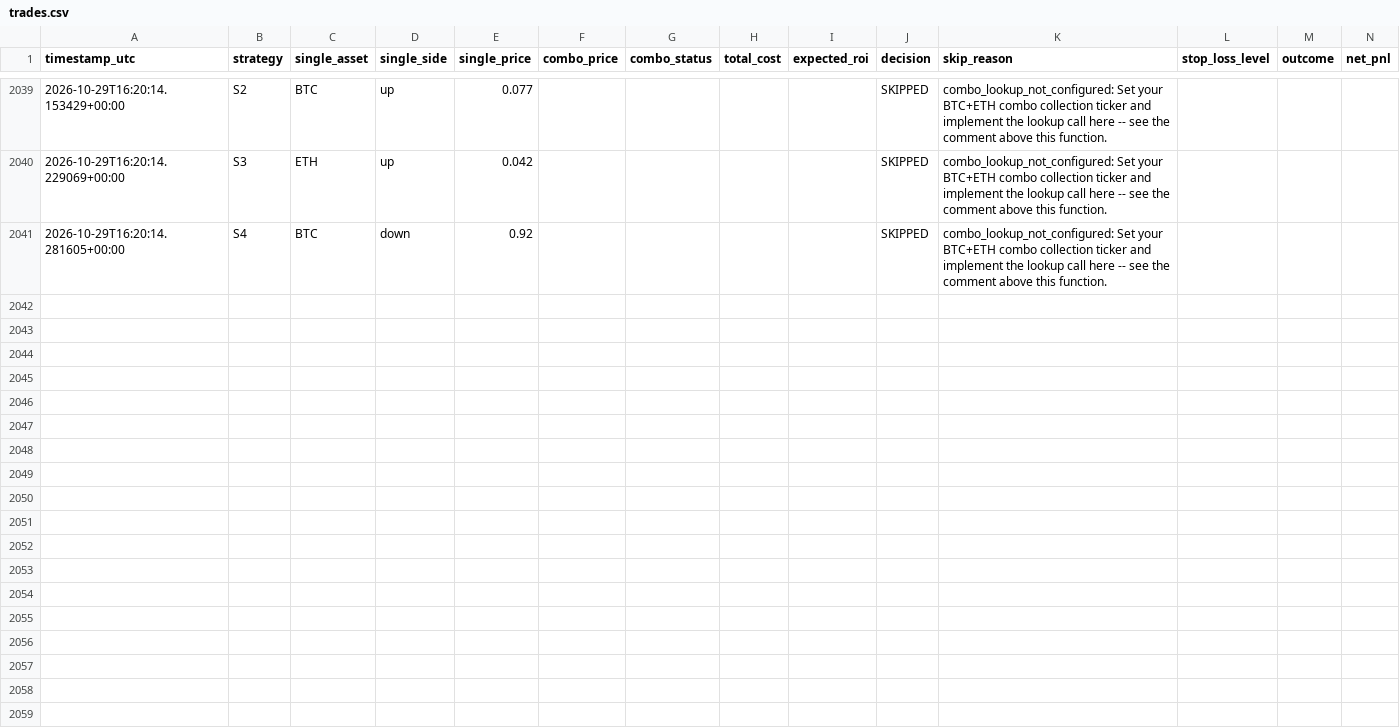
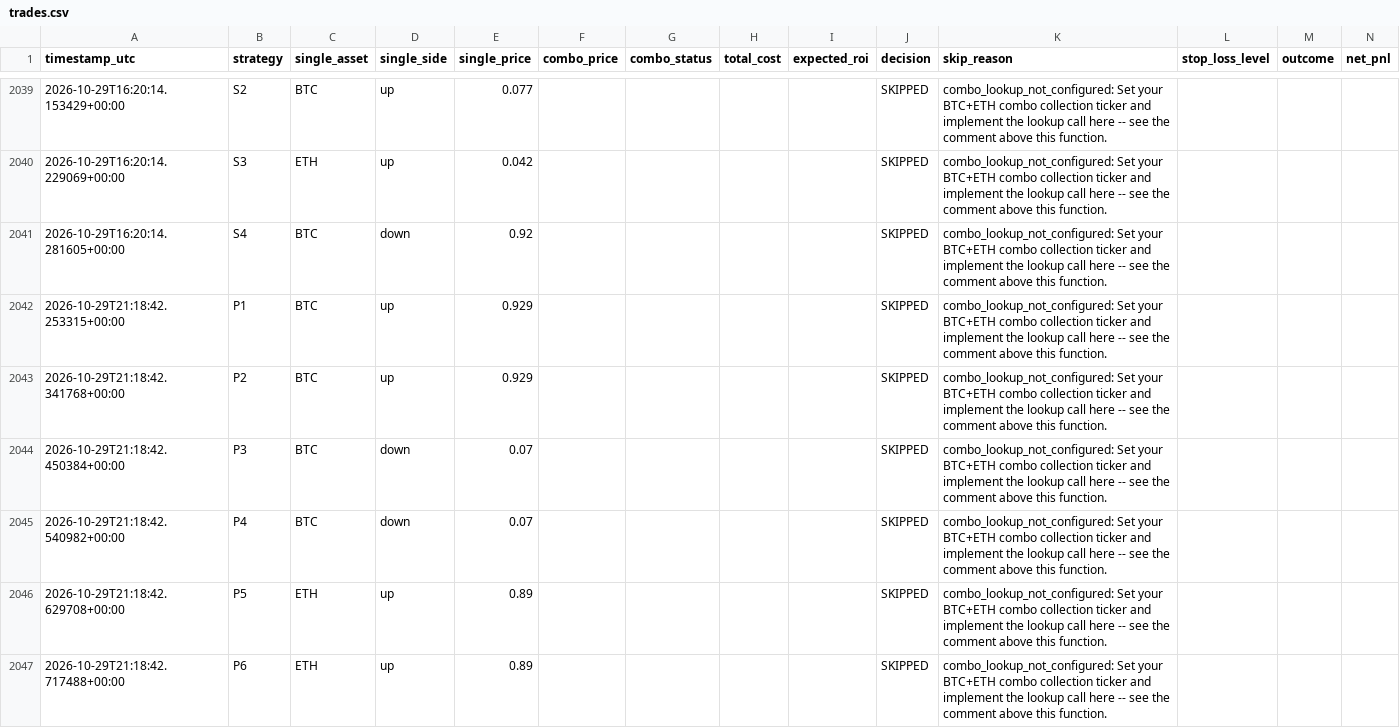
Before and after one commit to Prinxe-crypto/COMBO-K, a CSV file: logs/trades.csv, drawn as a sheet; only a part is shown, gaps mark what is left out; the diff covers the shown part only.

```diff
--- a/logs/trades.csv
+++ b/logs/trades.csv
@@ -2041 +2041,7 @@ timestamp_utc,strategy,single_asset,single_side,single_price,combo_price,combo_s
 2026-10-29T16:20:14.281605+00:00,S4,BTC,down,0.92,,,,,SKIPPED,combo_lookup_not_configured: Set your BTC+ETH combo collection ticker and implement the lookup call here -- see the comment above this function.,,,
+2026-10-29T21:18:42.253315+00:00,P1,BTC,up,0.929,,,,,SKIPPED,combo_lookup_not_configured: Set your BTC+ETH combo collection ticker and implement the lookup call here -- see the comment above this function.,,,
+2026-10-29T21:18:42.341768+00:00,P2,BTC,up,0.929,,,,,SKIPPED,combo_lookup_not_configured: Set your BTC+ETH combo collection ticker and implement the lookup call here -- see the comment above this function.,,,
+2026-10-29T21:18:42.450384+00:00,P3,BTC,down,0.07,,,,,SKIPPED,combo_lookup_not_configured: Set your BTC+ETH combo collection ticker and implement the lookup call here -- see the comment above this function.,,,
+2026-10-29T21:18:42.540982+00:00,P4,BTC,down,0.07,,,,,SKIPPED,combo_lookup_not_configured: Set your BTC+ETH combo collection ticker and implement the lookup call here -- see the comment above this function.,,,
+2026-10-29T21:18:42.629708+00:00,P5,ETH,up,0.89,,,,,SKIPPED,combo_lookup_not_configured: Set your BTC+ETH combo collection ticker and implement the lookup call here -- see the comment above this function.,,,
+2026-10-29T21:18:42.717488+00:00,P6,ETH,up,0.89,,,,,SKIPPED,combo_lookup_not_configured: Set your BTC+ETH combo collection ticker and implement the lookup call here -- see the comment above this function.,,,
```
Also changed, not shown: 6 added rows elsewhere in this file, 1 other file.
